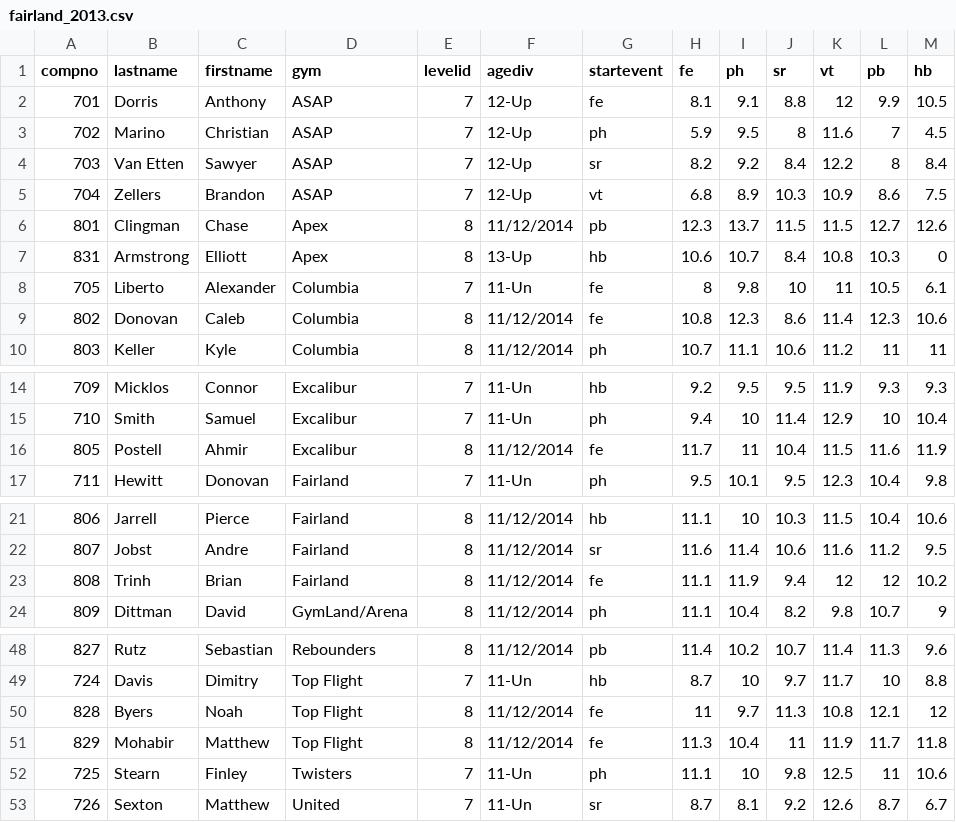
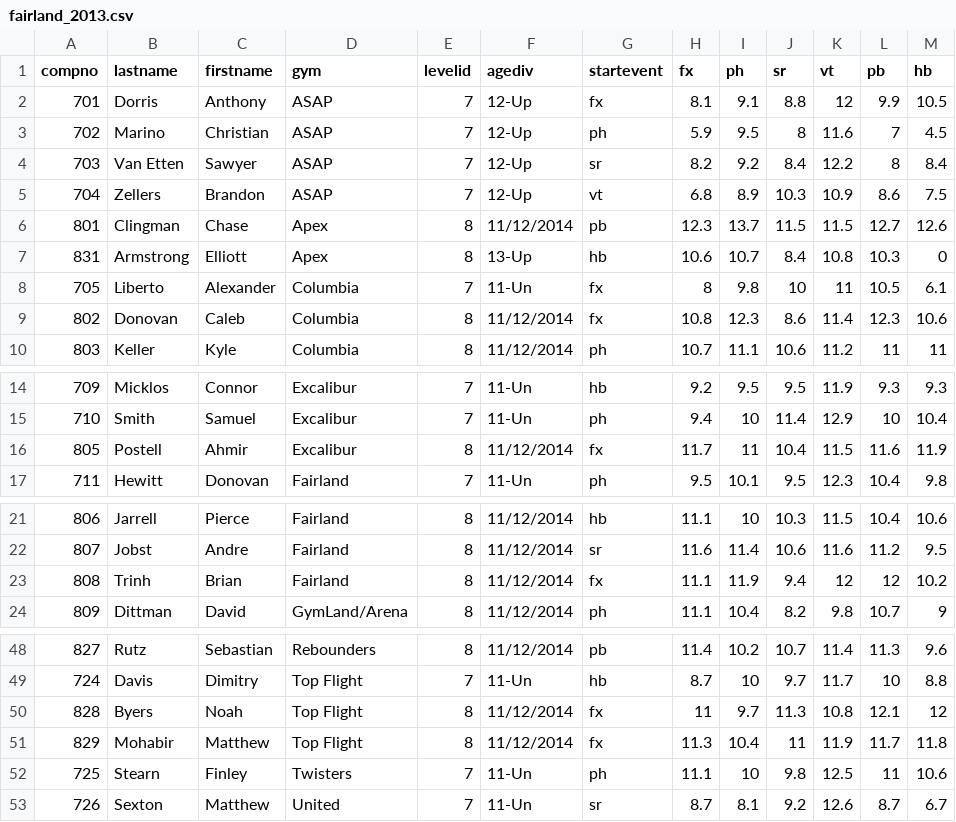
Before and after one commit to Greymalkin/fairplay, a CSV file: fairplay/fairland_2013.csv, drawn as a sheet; only a part is shown, gaps mark what is left out; the diff covers the shown part only.

```diff
--- a/fairplay/fairland_2013.csv
+++ b/fairplay/fairland_2013.csv
@@ -1,3 +1,3 @@
-compno,lastname,firstname,gym,levelid,agediv,startevent,fe,ph,sr,vt,pb,hb
-701,Dorris,Anthony,ASAP,7,12-Up,fe,8.1,9.1,8.8,12,9.9,10.5
+compno,lastname,firstname,gym,levelid,agediv,startevent,fx,ph,sr,vt,pb,hb
+701,Dorris,Anthony,ASAP,7,12-Up,fx,8.1,9.1,8.8,12,9.9,10.5
 702,Marino,Christian,ASAP,7,12-Up,ph,5.9,9.5,8,11.6,7,4.5
@@ -7,4 +7,4 @@ compno,lastname,firstname,gym,levelid,agediv,startevent,fe,ph,sr,vt,pb,hb
 831,Armstrong,Elliott,Apex,8,13-Up,hb,10.6,10.7,8.4,10.8,10.3,0
-705,Liberto,Alexander,Columbia,7,11-Un,fe,8,9.8,10,11,10.5,6.1
-802,Donovan,Caleb,Columbia,8,11/12/2014,fe,10.8,12.3,8.6,11.4,12.3,10.6
+705,Liberto,Alexander,Columbia,7,11-Un,fx,8,9.8,10,11,10.5,6.1
+802,Donovan,Caleb,Columbia,8,11/12/2014,fx,10.8,12.3,8.6,11.4,12.3,10.6
 803,Keller,Kyle,Columbia,8,11/12/2014,ph,10.7,11.1,10.6,11.2,11,11
@@ -15,3 +15,3 @@ compno,lastname,firstname,gym,levelid,agediv,startevent,fe,ph,sr,vt,pb,hb
 710,Smith,Samuel,Excalibur,7,11-Un,ph,9.4,10,11.4,12.9,10,10.4
-805,Postell,Ahmir,Excalibur,8,11/12/2014,fe,11.7,11,10.4,11.5,11.6,11.9
+805,Postell,Ahmir,Excalibur,8,11/12/2014,fx,11.7,11,10.4,11.5,11.6,11.9
 711,Hewitt,Donovan,Fairland,7,11-Un,ph,9.5,10.1,9.5,12.3,10.4,9.8
@@ -22,3 +22,3 @@ compno,lastname,firstname,gym,levelid,agediv,startevent,fe,ph,sr,vt,pb,hb
 807,Jobst,Andre,Fairland,8,11/12/2014,sr,11.6,11.4,10.6,11.6,11.2,9.5
-808,Trinh,Brian,Fairland,8,11/12/2014,fe,11.1,11.9,9.4,12,12,10.2
+808,Trinh,Brian,Fairland,8,11/12/2014,fx,11.1,11.9,9.4,12,12,10.2
 809,Dittman,David,GymLand/Arena,8,11/12/2014,ph,11.1,10.4,8.2,9.8,10.7,9
@@ -49,4 +49,4 @@ compno,lastname,firstname,gym,levelid,agediv,startevent,fe,ph,sr,vt,pb,hb
 724,Davis,Dimitry,Top Flight,7,11-Un,hb,8.7,10,9.7,11.7,10,8.8
-828,Byers,Noah,Top Flight,8,11/12/2014,fe,11,9.7,11.3,10.8,12.1,12
-829,Mohabir,Matthew,Top Flight,8,11/12/2014,fe,11.3,10.4,11,11.9,11.7,11.8
+828,Byers,Noah,Top Flight,8,11/12/2014,fx,11,9.7,11.3,10.8,12.1,12
+829,Mohabir,Matthew,Top Flight,8,11/12/2014,fx,11.3,10.4,11,11.9,11.7,11.8
 725,Stearn,Finley,Twisters,7,11-Un,ph,11.1,10,9.8,12.5,11,10.6
```
Also changed, not shown: 3 edited cells elsewhere in this file, fairplay/bwi_2014.csv, 8 other files.
